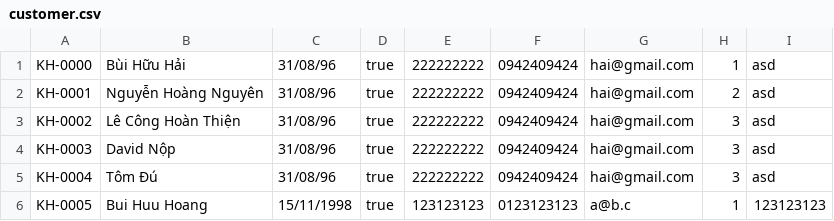
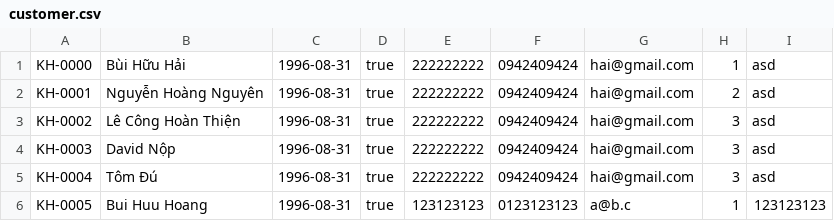
Before and after one commit to buihuuhai318/java_BuiHuuHai, a CSV file: exercise/case-study-module-2/src/data/file/customer.csv, drawn as a sheet.

```diff
--- a/exercise/case-study-module-2/src/data/file/customer.csv
+++ b/exercise/case-study-module-2/src/data/file/customer.csv
@@ -1,6 +1,6 @@
-KH-0000,Bùi Hữu Hải,31/08/96,true,222222222,0942409424,hai@gmail.com,1,asd
-KH-0001,Nguyễn Hoàng Nguyên,31/08/96,true,222222222,0942409424,hai@gmail.com,2,asd
-KH-0002,Lê Công Hoàn Thiện,31/08/96,true,222222222,0942409424,hai@gmail.com,3,asd
-KH-0003,David Nộp,31/08/96,true,222222222,0942409424,hai@gmail.com,3,asd
-KH-0004,Tôm Đú,31/08/96,true,222222222,0942409424,hai@gmail.com,3,asd
-KH-0005,Bui Huu Hoang,15/11/1998,true,123123123,0123123123,a@b.c,1,123123123
+KH-0000,Bùi Hữu Hải,1996-08-31,true,222222222,0942409424,hai@gmail.com,1,asd
+KH-0001,Nguyễn Hoàng Nguyên,1996-08-31,true,222222222,0942409424,hai@gmail.com,2,asd
+KH-0002,Lê Công Hoàn Thiện,1996-08-31,true,222222222,0942409424,hai@gmail.com,3,asd
+KH-0003,David Nộp,1996-08-31,true,222222222,0942409424,hai@gmail.com,3,asd
+KH-0004,Tôm Đú,1996-08-31,true,222222222,0942409424,hai@gmail.com,3,asd
+KH-0005,Bui Huu Hoang,1996-08-31,true,123123123,0123123123,a@b.c,1,123123123
```
Also changed, not shown: exercise/case-study-module-2/src/data/file/employee.csv, 26 other files.
